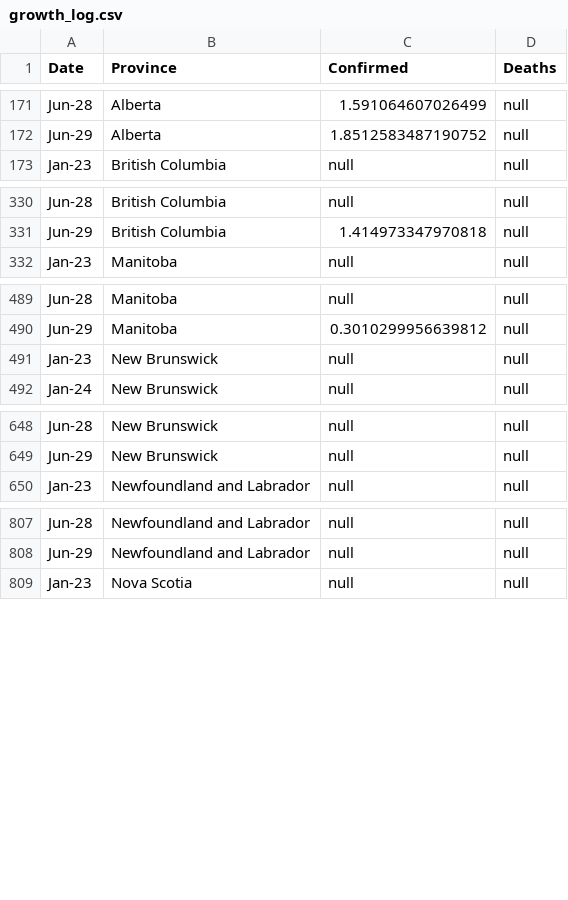
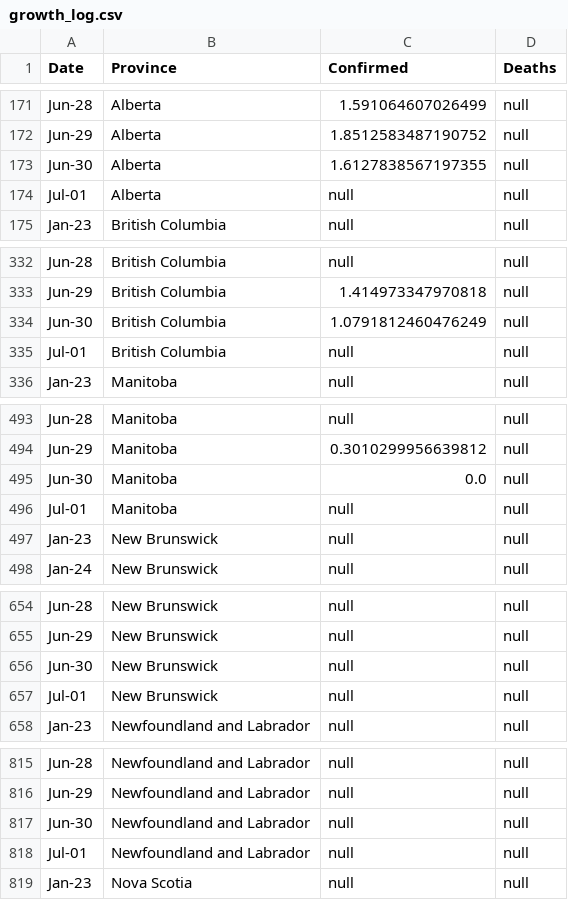
Before and after one commit to cdhoweinstitute/COVID-Canada, a CSV file: growth_log.csv, drawn as a sheet; only a part is shown, gaps mark what is left out; the diff covers the shown part only.

```diff
--- a/growth_log.csv
+++ b/growth_log.csv
@@ -172,2 +172,4 @@ Jun-28,Alberta,1.591064607026499,null
 Jun-29,Alberta,1.8512583487190752,null
+Jun-30,Alberta,1.6127838567197355,null
+Jul-01,Alberta,null,null
 Jan-23,British Columbia,null,null
@@ -331,2 +333,4 @@ Jun-28,British Columbia,null,null
 Jun-29,British Columbia,1.414973347970818,null
+Jun-30,British Columbia,1.0791812460476249,null
+Jul-01,British Columbia,null,null
 Jan-23,Manitoba,null,null
@@ -490,2 +494,4 @@ Jun-28,Manitoba,null,null
 Jun-29,Manitoba,0.3010299956639812,null
+Jun-30,Manitoba,0.0,null
+Jul-01,Manitoba,null,null
 Jan-23,New Brunswick,null,null
@@ -649,2 +655,4 @@ Jun-28,New Brunswick,null,null
 Jun-29,New Brunswick,null,null
+Jun-30,New Brunswick,null,null
+Jul-01,New Brunswick,null,null
 Jan-23,Newfoundland and Labrador,null,null
@@ -808,2 +816,4 @@ Jun-28,Newfoundland and Labrador,null,null
 Jun-29,Newfoundland and Labrador,null,null
+Jun-30,Newfoundland and Labrador,null,null
+Jul-01,Newfoundland and Labrador,null,null
 Jan-23,Nova Scotia,null,null
```
Also changed, not shown: 14 added rows elsewhere in this file, apple_mobility.csv, google_mobility.csv, 5 other files.
